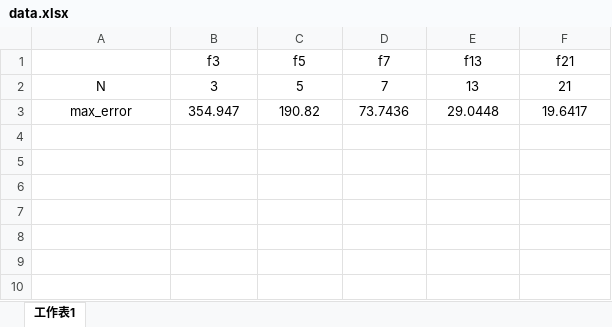
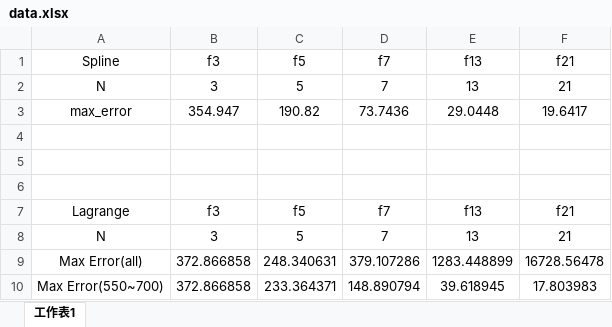
Before and after one commit to fuenwang/NumericalAnalyze, an Excel workbook: hw09/doc/src/data.xlsx, sheet 工作表1, drawn as a sheet; values as stored, in another font and other column widths than the file's, no borders; the diff names each change by its address in the sheet, - before the commit and + after, or states it on an @@ line.

```diff
--- a/hw09/doc/src/data.xlsx (sheet 工作表1)
+++ b/hw09/doc/src/data.xlsx (sheet 工作表1)
-A1: (empty)
+A1: Spline
+row 4: (empty)
+row 5: (empty)
+row 6: (empty)
+row 7: Lagrange | f3 | f5 | f7 | f13 | f21
+row 8: N | 3 | 5 | 7 | 13 | 21
+row 9: Max Error(all) | 372.866858 | 248.340631 | 379.107286 | 1283.448899 | 16728.56478
+row 10: Max Error(550~700) | 372.866858 | 233.364371 | 148.890794 | 39.618945 | 17.803983
```
Also changed, not shown: hw08/doc/src/data.xlsx, 3 other files.
